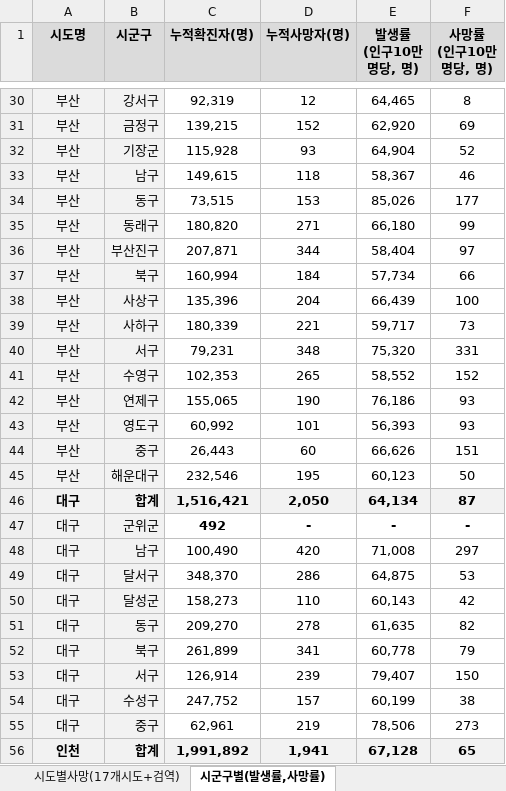
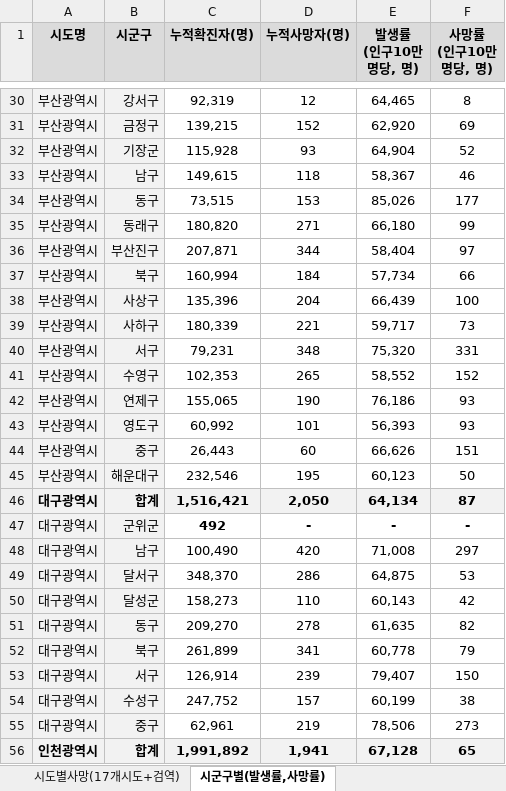
Before and after one commit to do3642/corona, an Excel workbook: apps/static/data/국내_코로나_발생_현황.xlsx, sheet 시군구별(발생률,사망률), drawn as a sheet; only a part is shown, gaps mark what is left out; values as stored, in another font and other column widths than the file's, no borders; the diff covers the shown part only; the diff names each change by its address in the sheet, - before the commit and + after, or states it on an @@ line.

```diff
--- a/apps/static/data/국내_코로나_발생_현황.xlsx (sheet 시군구별(발생률,사망률))
+++ b/apps/static/data/국내_코로나_발생_현황.xlsx (sheet 시군구별(발생률,사망률))
-A30:A45 (시도명): 부산
+A30:A45 (시도명): 부산광역시
-A46:A55 (시도명): 대구
+A46:A55 (시도명): 대구광역시
-A56 (시도명): 인천
+A56 (시도명): 인천광역시
```
Also changed, not shown: 241 edited cells and cell formats elsewhere in this sheet, 3 other files.
